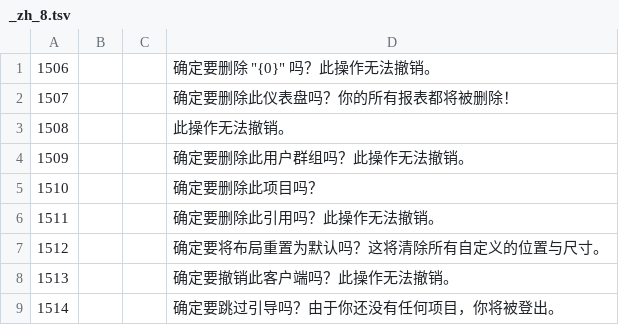
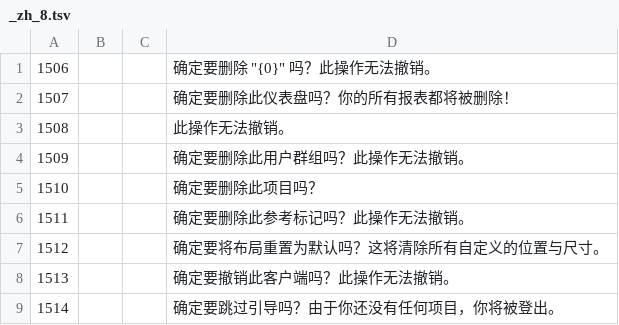
Before and after one commit to moonlightsh/openpanel, a TSV file: packages/i18n-zh/catalog/_zh_8.tsv, drawn as a sheet; only a part is shown.

```diff
--- a/packages/i18n-zh/catalog/_zh_8.tsv
+++ b/packages/i18n-zh/catalog/_zh_8.tsv
@@ -5,3 +5,3 @@
 1510|||确定要删除此项目吗？
-1511|||确定要删除此引用吗？此操作无法撤销。
+1511|||确定要删除此参考标记吗？此操作无法撤销。
 1512|||确定要将布局重置为默认吗？这将清除所有自定义的位置与尺寸。
```
Also changed, not shown: packages/i18n-zh/catalog/_zh_4.tsv, packages/i18n-zh/catalog/对照表.csv, 1 other file.
